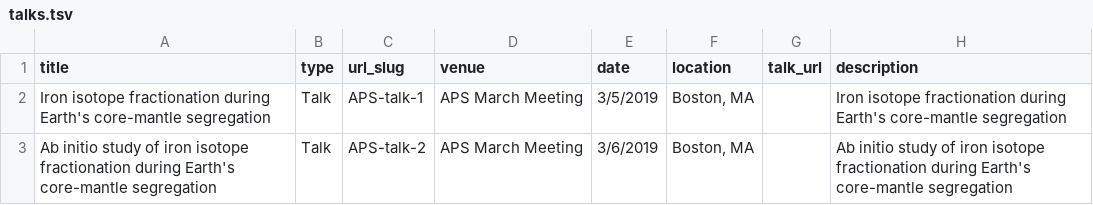
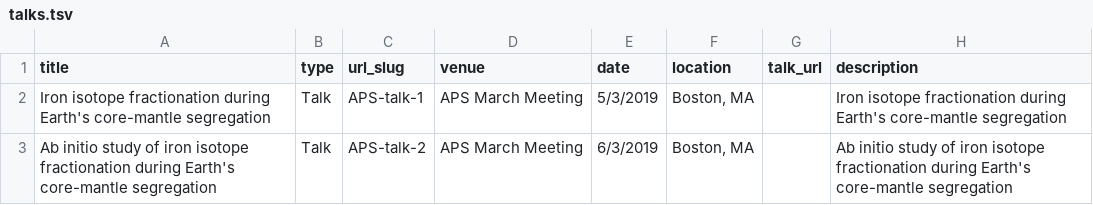
Before and after one commit to tianqin91/tianqin91, a TSV file: markdown_generator/talks.tsv, drawn as a sheet.

Commit message:
update talks info

```diff
--- a/markdown_generator/talks.tsv
+++ b/markdown_generator/talks.tsv
@@ -1,3 +1,3 @@
 title	type	url_slug	venue	date	location	talk_url	description
-Iron isotope fractionation during Earth's core-mantle segregation	Talk	APS-talk-1	APS March Meeting	3/5/2019	"Boston, MA"		Iron isotope fractionation during Earth's core-mantle segregation
-Ab initio study of iron isotope fractionation during Earth's core-mantle segregation	Talk	APS-talk-2	APS March Meeting	3/6/2019	"Boston, MA"		Ab initio study of iron isotope fractionation during Earth's core-mantle segregation
+Iron isotope fractionation during Earth's core-mantle segregation	Talk	APS-talk-1	APS March Meeting	5/3/2019	"Boston, MA"		Iron isotope fractionation during Earth's core-mantle segregation
+Ab initio study of iron isotope fractionation during Earth's core-mantle segregation	Talk	APS-talk-2	APS March Meeting	6/3/2019	"Boston, MA"		Ab initio study of iron isotope fractionation during Earth's core-mantle segregation
```
Also changed, not shown: 3 other files.
